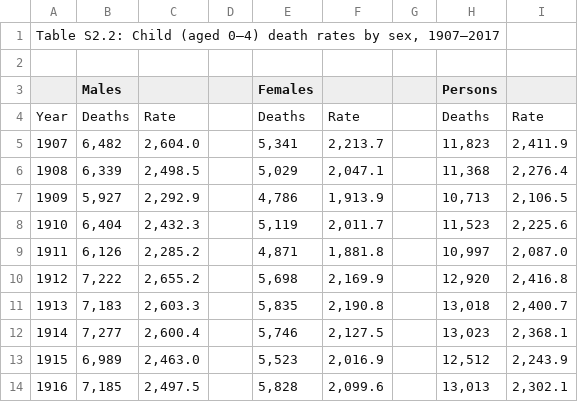
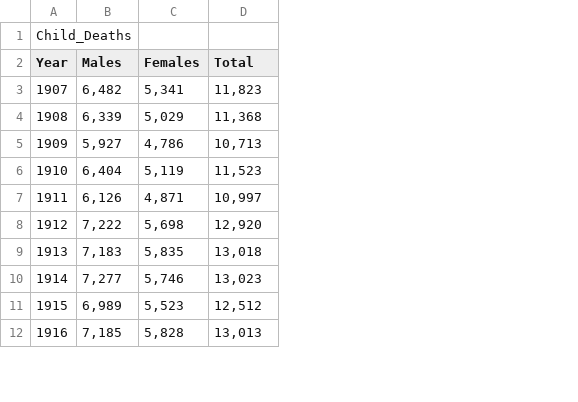
Before and after one commit to vanessavtnguyen/DataProject, a CSV file: Child_Deaths.csv, drawn as a sheet; only a part is shown; removed rows and columns are numbered as before the commit, all else as after; the diff names each change by its address in the sheet, - before the commit and + after, or states it on an @@ line.

```diff
--- a/Child_Deaths.csv
+++ b/Child_Deaths.csv
-column C, rows 5-14: 2,604.0 | 2,498.5 | 2,292.9 | 2,432.3 | 2,285.2 | 2,655.2 | 2,603.3 | 2,600.4 | 2,463.0 | 2,497.5
-column D, empty
-column F, rows 5-14: 2,213.7 | 2,047.1 | 1,913.9 | 2,011.7 | 1,881.8 | 2,169.9 | 2,190.8 | 2,127.5 | 2,016.9 | 2,099.6
-column G, empty
-column I, rows 5-14: 2,411.9 | 2,276.4 | 2,106.5 | 2,225.6 | 2,087.0 | 2,416.8 | 2,400.7 | 2,368.1 | 2,243.9 | 2,302.1
@@ column A (Year) renumbered between rows 1 and 2 @@
-row 2: (empty)
-D2: Persons
+D2: Total
-row 4: Year | Deaths | Rate |  | Deaths | Rate |  | Deaths | Rate
```
Also changed, not shown: 4 other files.
